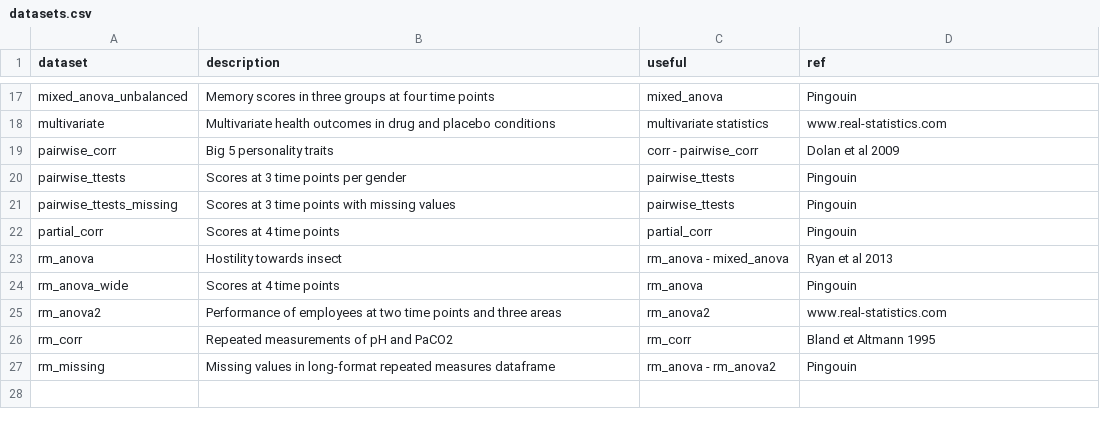
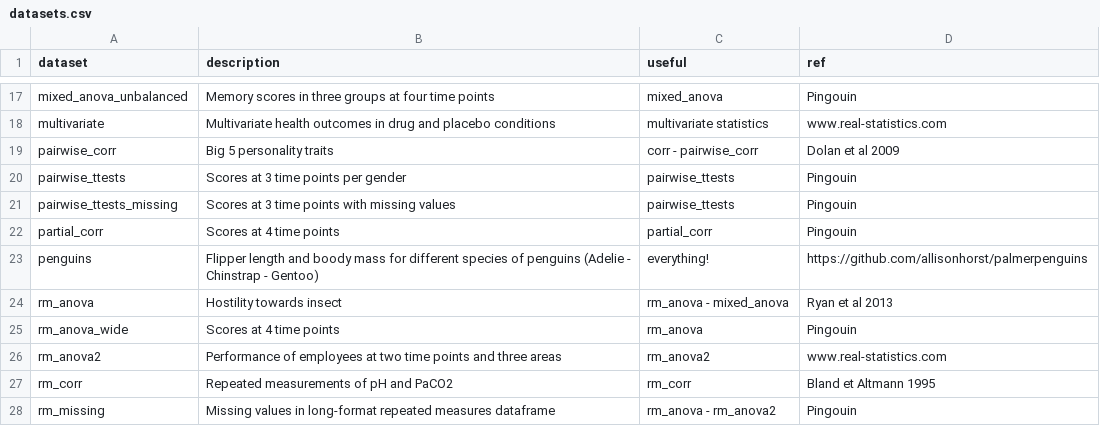
Before and after one commit to raphaelvallat/pingouin, a CSV file: pingouin/datasets/datasets.csv, drawn as a sheet; only a part is shown, gaps mark what is left out; the diff names each change by its address in the sheet, - before the commit and + after, or states it on an @@ line.

Commit message:
Added Penguin dataset!

```diff
--- a/pingouin/datasets/datasets.csv
+++ b/pingouin/datasets/datasets.csv
+row 23: penguins | Flipper length and boody mass for different species of penguins (Adelie - Chinstrap - Gentoo) | everything! | https://github.com/allisonhorst/palmerpenguins
```
Also changed, not shown: 4 other files.
